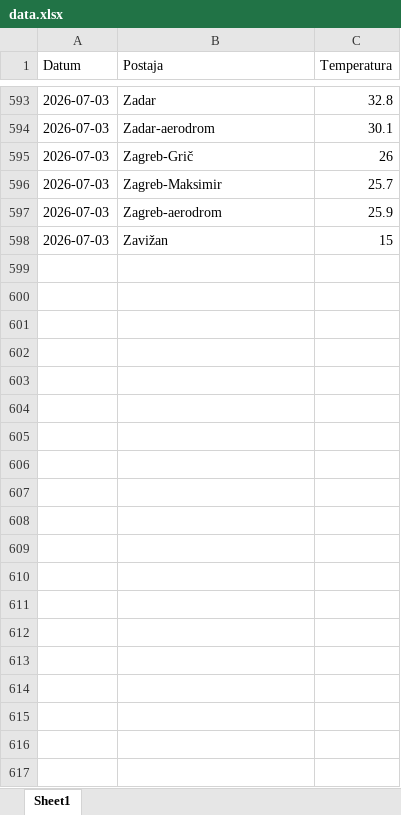
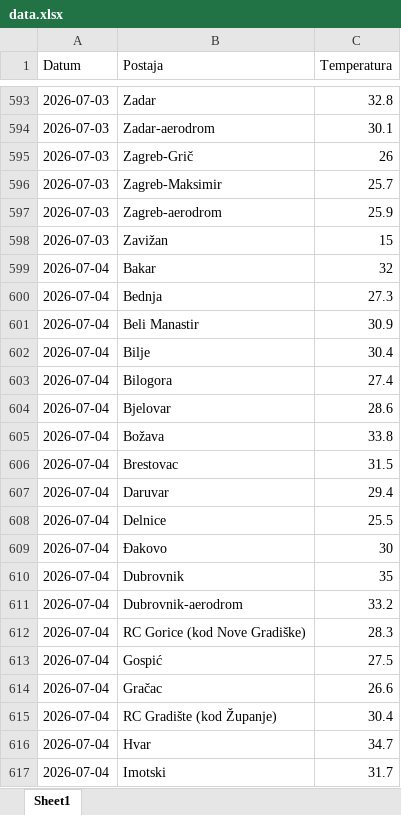
Before and after one commit to tomarakic-ops/meteo-scraper, an Excel workbook: data.xlsx, sheet Sheet1, drawn as a sheet; only a part is shown, gaps mark what is left out; values as stored, in another font and other column widths than the file's, no borders; the diff covers the shown part only; the diff names each change by its address in the sheet, - before the commit and + after, or states it on an @@ line.

```diff
--- a/data.xlsx (sheet Sheet1)
+++ b/data.xlsx (sheet Sheet1)
+row 599: 2026-07-04 | Bakar | 32
+row 600: 2026-07-04 | Bednja | 27.3
+row 601: 2026-07-04 | Beli Manastir | 30.9
+row 602: 2026-07-04 | Bilje | 30.4
+row 603: 2026-07-04 | Bilogora | 27.4
+row 604: 2026-07-04 | Bjelovar | 28.6
+row 605: 2026-07-04 | Božava | 33.8
+row 606: 2026-07-04 | Brestovac | 31.5
+row 607: 2026-07-04 | Daruvar | 29.4
+row 608: 2026-07-04 | Delnice | 25.5
+row 609: 2026-07-04 | Đakovo | 30
+row 610: 2026-07-04 | Dubrovnik | 35
+row 611: 2026-07-04 | Dubrovnik-aerodrom | 33.2
+row 612: 2026-07-04 | RC Gorice (kod Nove Gradiške) | 28.3
+row 613: 2026-07-04 | Gospić | 27.5
+row 614: 2026-07-04 | Gračac | 26.6
+row 615: 2026-07-04 | RC Gradište (kod Županje) | 30.4
+row 616: 2026-07-04 | Hvar | 34.7
+row 617: 2026-07-04 | Imotski | 31.7
```
Also changed, not shown: 48 added rows elsewhere in this sheet.
